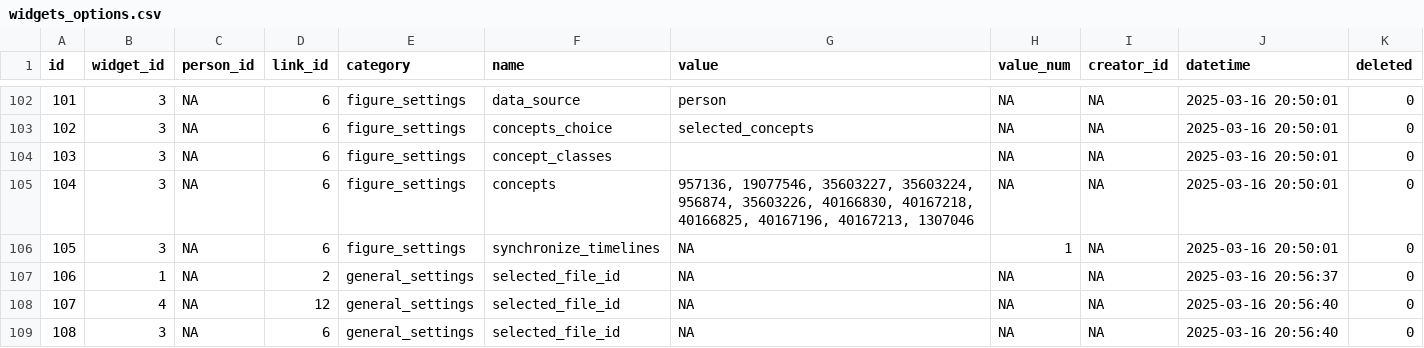
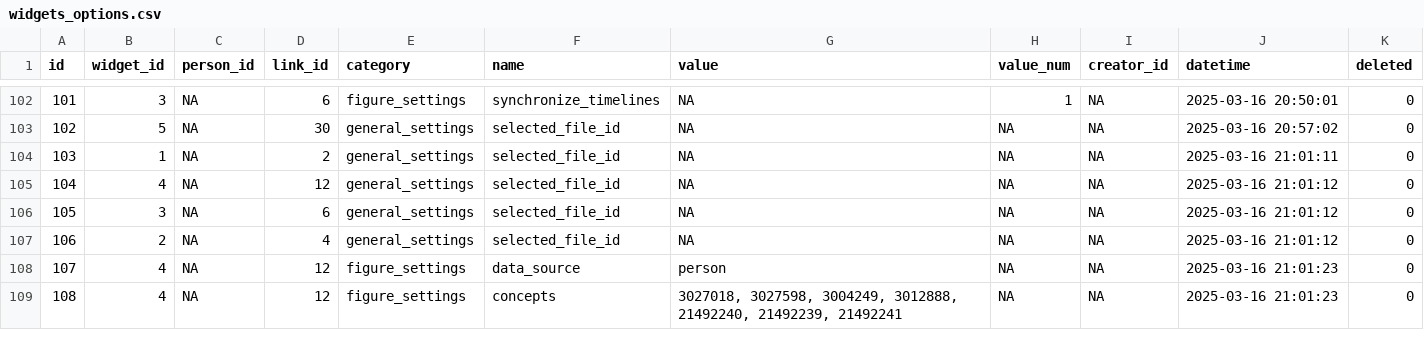
Before and after one commit to BorisDelange/LinkR-content, a CSV file: projects/linkr_demo/app_db/widgets_options.csv, drawn as a sheet; only a part is shown, gaps mark what is left out; the diff covers the shown part only; the diff names each change by its address in the sheet, - before the commit and + after, or states it on an @@ line.

Commit message:
Update project from LinkR

```diff
--- a/projects/linkr_demo/app_db/widgets_options.csv
+++ b/projects/linkr_demo/app_db/widgets_options.csv
-F102 (name): data_source
+F102 (name): synchronize_timelines
-G102 (value): person
+G102 (value): NA
-H102 (value_num): NA
+H102 (value_num): 1
-B103 (widget_id): 3
+B103 (widget_id): 5
-D103 (link_id): 6
+D103 (link_id): 30
-E103:E106 (category): figure_settings
+E103:E106 (category): general_settings
-F103 (name): concepts_choice
+F103 (name): selected_file_id
-G103 (value): selected_concepts
+G103 (value): NA
-J103 (datetime): 2025-03-16 20:50:01
+J103 (datetime): 2025-03-16 20:57:02
-B104 (widget_id): 3
+B104 (widget_id): 1
-D104 (link_id): 6
+D104 (link_id): 2
-F104 (name): concept_classes
+F104 (name): selected_file_id
-G104 (value): (empty)
+G104 (value): NA
-J104 (datetime): 2025-03-16 20:50:01
+J104 (datetime): 2025-03-16 21:01:11
-B105 (widget_id): 3
+B105 (widget_id): 4
-D105 (link_id): 6
+D105 (link_id): 12
-F105 (name): concepts
+F105 (name): selected_file_id
-G105 (value): 957136, 19077546, 35603227, 35603224, 956874, 35603226, 40166830, 40167218, 40166825, 40167196, 40167213, 1307046
+G105 (value): NA
-J105:J106 (datetime): 2025-03-16 20:50:01
+J105:J106 (datetime): 2025-03-16 21:01:12
-F106 (name): synchronize_timelines
+F106 (name): selected_file_id
-H106 (value_num): 1
+H106 (value_num): NA
-B107 (widget_id): 1
+B107 (widget_id): 2
-D107 (link_id): 2
+D107 (link_id): 4
-J107 (datetime): 2025-03-16 20:56:37
+J107 (datetime): 2025-03-16 21:01:12
-E108:E109 (category): general_settings
+E108:E109 (category): figure_settings
-F108 (name): selected_file_id
+F108 (name): data_source
-G108 (value): NA
+G108 (value): person
-J108:J109 (datetime): 2025-03-16 20:56:40
+J108:J109 (datetime): 2025-03-16 21:01:23
-B109 (widget_id): 3
+B109 (widget_id): 4
-D109 (link_id): 6
+D109 (link_id): 12
-F109 (name): selected_file_id
+F109 (name): concepts
-G109 (value): NA
+G109 (value): 3027018, 3027598, 3004249, 3012888, 21492240, 21492239, 21492241
```
Also changed, not shown: 61 edited cells elsewhere in this file, 1 other file.
